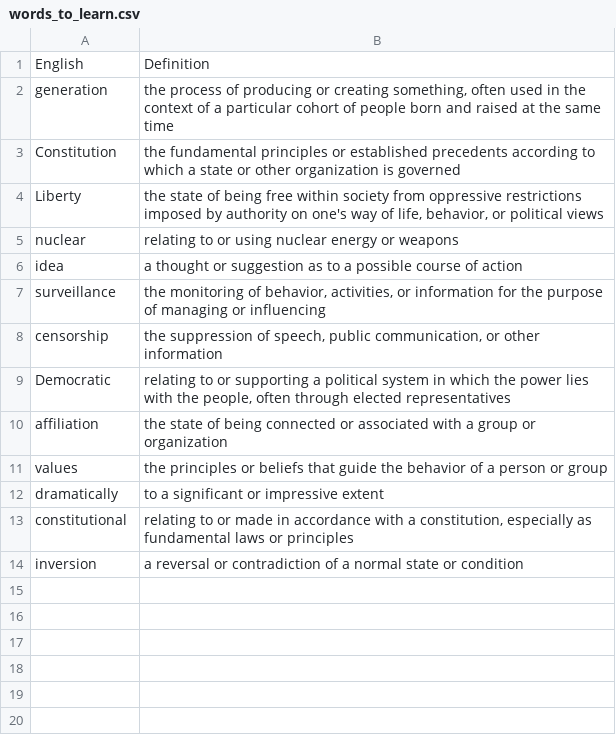
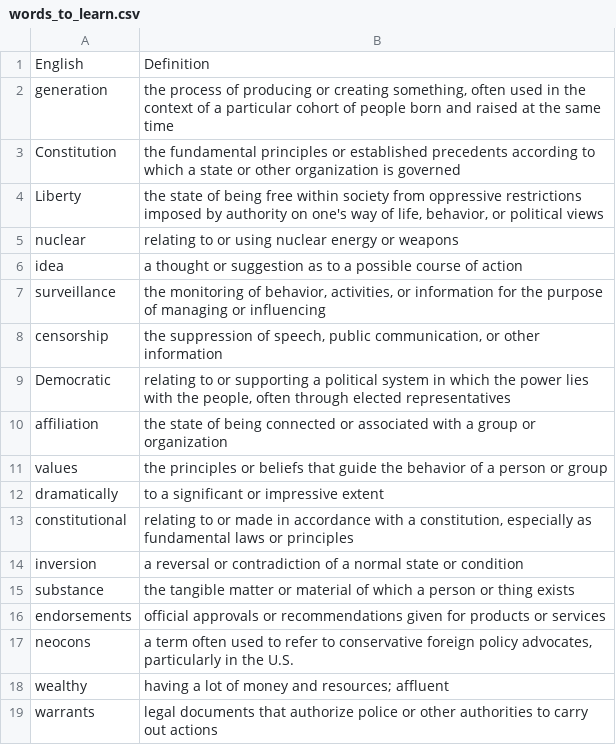
Before and after one commit to arefvandadi/LLM-Powered-Flashcard-App, a CSV file: data/words/words_to_learn.csv, drawn as a sheet; the diff names each change by its address in the sheet, - before the commit and + after, or states it on an @@ line.

```diff
--- a/data/words/words_to_learn.csv
+++ b/data/words/words_to_learn.csv
+row 15: substance | the tangible matter or material of which a person or thing exists
+row 16: endorsements | official approvals or recommendations given for products or services
+row 17: neocons | a term often used to refer to conservative foreign policy advocates, particularly in the U.S.
+row 18: wealthy | having a lot of money and resources; affluent
+row 19: warrants | legal documents that authorize police or other authorities to carry out actions
```
Also changed, not shown: 1 other file.
